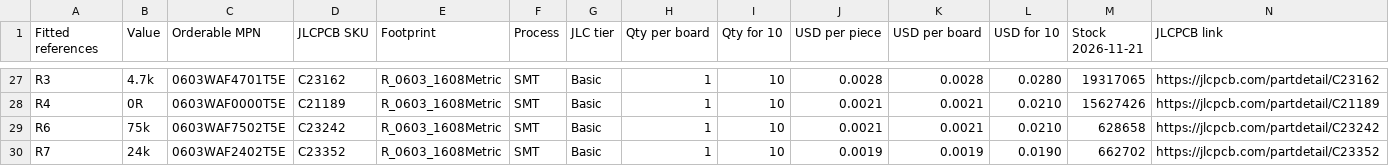
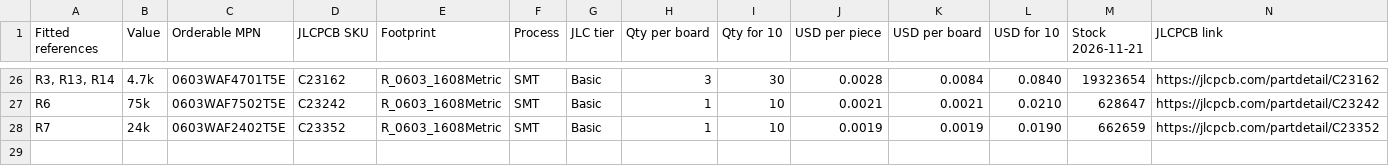
Before and after one commit to MomoRC-tech/Becker-AR6201-to-OpenSoar, a CSV file: electronics/integrated/front-panel/fitted-bom.csv, drawn as a sheet; only a part is shown, gaps mark what is left out; removed rows and columns are numbered as before the commit, all else as after; the diff covers the shown part only; the diff names each change by its address in the sheet, - before the commit and + after, or states it on an @@ line.

```diff
--- a/electronics/integrated/front-panel/fitted-bom.csv
+++ b/electronics/integrated/front-panel/fitted-bom.csv
-A26 (Fitted references): R3
+A26 (Fitted references): R3, R13, R14
-H26 (Qty per board): 1
+H26 (Qty per board): 3
-I26 (Qty for 10): 10
+I26 (Qty for 10): 30
-K26 (USD per board): 0.0028
+K26 (USD per board): 0.0084
-L26 (USD for 10): 0.0280
+L26 (USD for 10): 0.0840
-M26 (Stock 2026-11-21): 19317065
+M26 (Stock 2026-11-21): 19323654
-row 28: R4 | 0R | 0603WAF0000T5E | C21189 | R_0603_1608Metric | SMT | Basic | 1 | 10 | 0.0021 | 0.0021 | 0.0210 | 15627426 | https://jlcpcb.com/partdetail/C21189
-M27 (Stock 2026-11-21): 628658
+M27 (Stock 2026-11-21): 628647
-M28 (Stock 2026-11-21): 662702
+M28 (Stock 2026-11-21): 662659
```
Also changed, not shown: 3 added rows, 4 removed rows and 22 edited cells elsewhere in this file, 12 other files.
